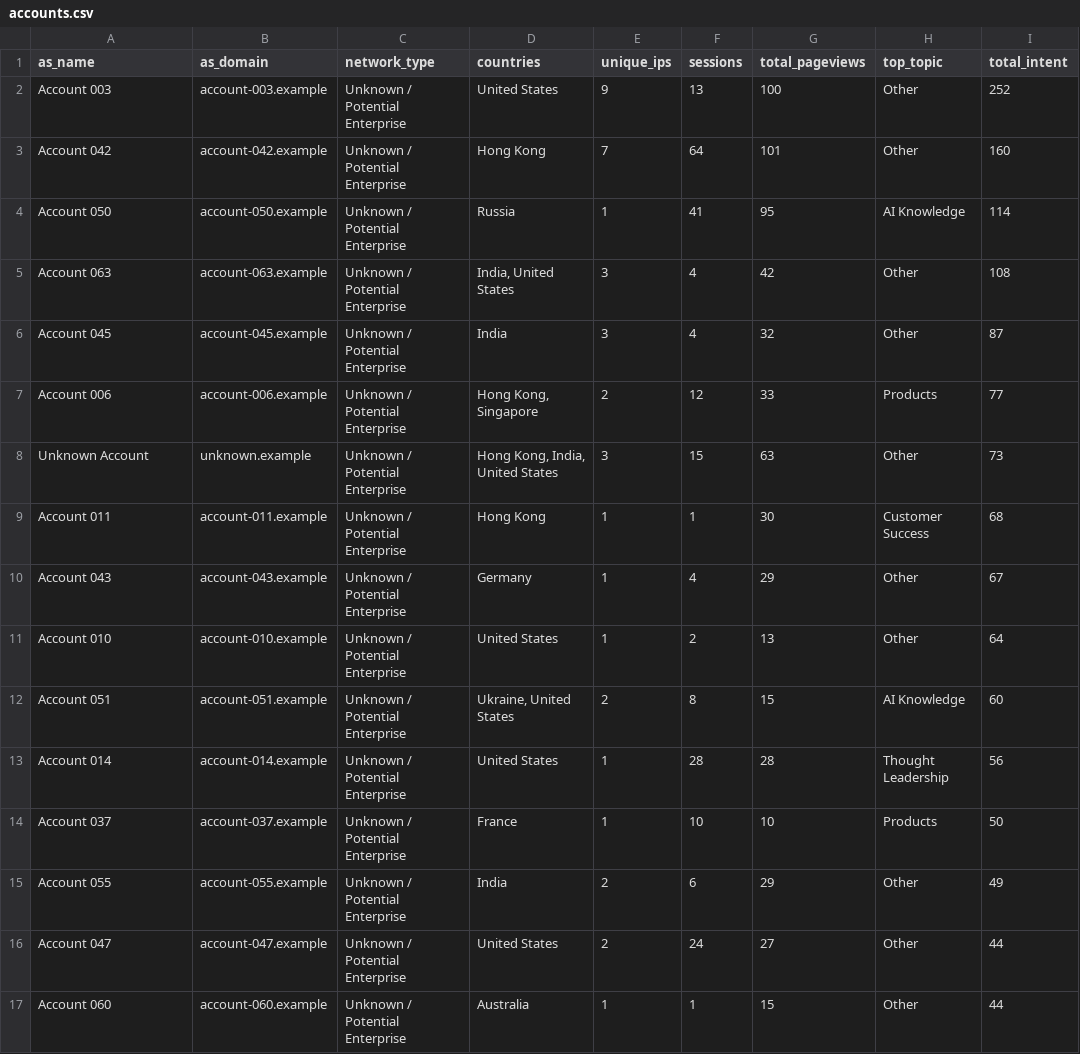
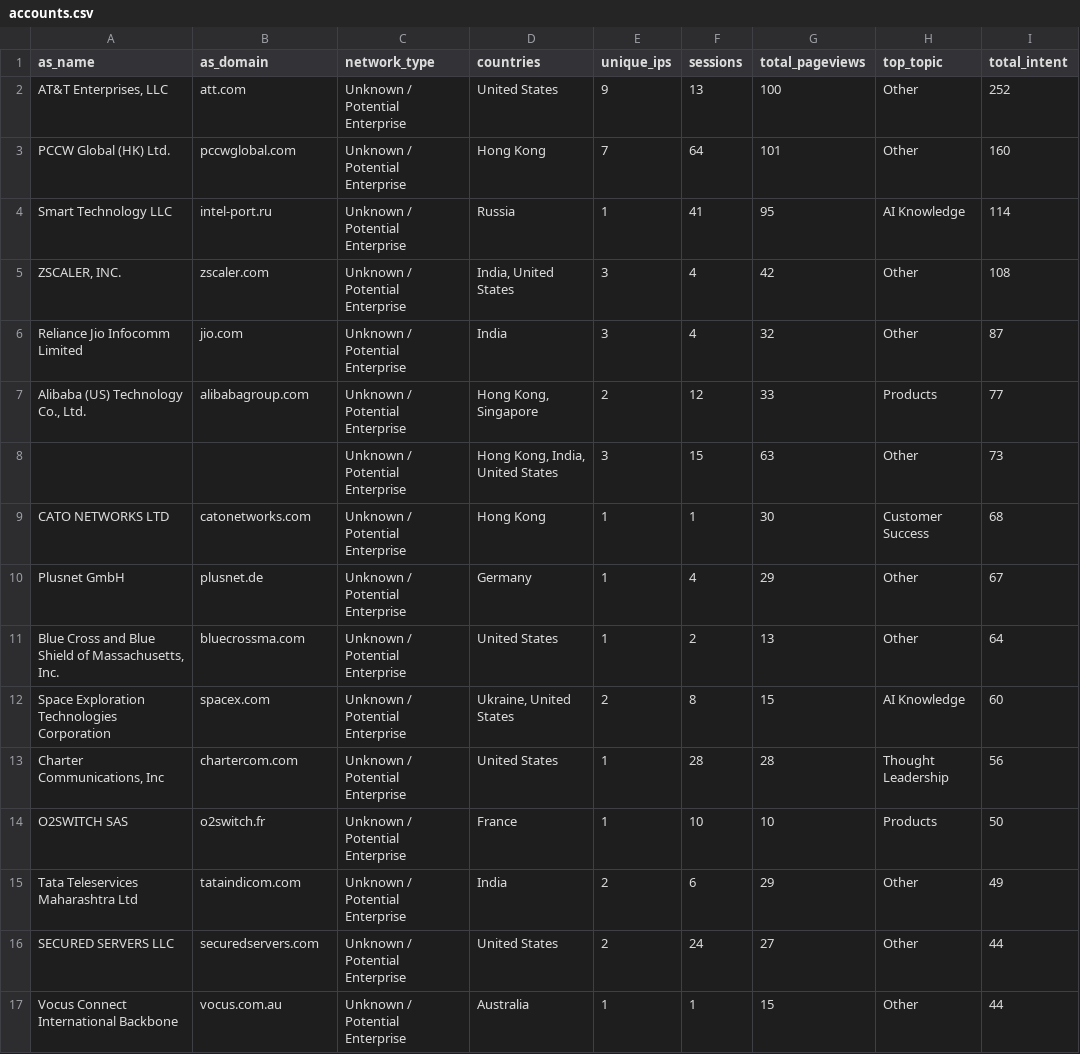
Before and after one commit to anu123hr/egain-visitor-intelligence-demo, a CSV file: data/accounts.csv, drawn as a sheet; only a part is shown; the diff covers the shown part only; the diff names each change by its address in the sheet, - before the commit and + after, or states it on an @@ line.

Commit message:
Restore account names while keeping IPs anonymized

```diff
--- a/data/accounts.csv
+++ b/data/accounts.csv
-A2 (as_name): Account 003
+A2 (as_name): AT&T Enterprises, LLC
-B2 (as_domain): account-003.example
+B2 (as_domain): att.com
-A3 (as_name): Account 042
+A3 (as_name): PCCW Global (HK) Ltd.
-B3 (as_domain): account-042.example
+B3 (as_domain): pccwglobal.com
-A4 (as_name): Account 050
+A4 (as_name): Smart Technology LLC
-B4 (as_domain): account-050.example
+B4 (as_domain): intel-port.ru
-A5 (as_name): Account 063
+A5 (as_name): ZSCALER, INC.
-B5 (as_domain): account-063.example
+B5 (as_domain): zscaler.com
-A6 (as_name): Account 045
+A6 (as_name): Reliance Jio Infocomm Limited
-B6 (as_domain): account-045.example
+B6 (as_domain): jio.com
-A7 (as_name): Account 006
+A7 (as_name): Alibaba (US) Technology Co., Ltd.
-B7 (as_domain): account-006.example
+B7 (as_domain): alibabagroup.com
-A8 (as_name): Unknown Account
+A8 (as_name): (empty)
-B8 (as_domain): unknown.example
+B8 (as_domain): (empty)
-A9 (as_name): Account 011
+A9 (as_name): CATO NETWORKS LTD
-B9 (as_domain): account-011.example
+B9 (as_domain): catonetworks.com
-A10 (as_name): Account 043
+A10 (as_name): Plusnet GmbH
-B10 (as_domain): account-043.example
+B10 (as_domain): plusnet.de
-A11 (as_name): Account 010
+A11 (as_name): Blue Cross and Blue Shield of Massachusetts, Inc.
-B11 (as_domain): account-010.example
+B11 (as_domain): bluecrossma.com
-A12 (as_name): Account 051
+A12 (as_name): Space Exploration Technologies Corporation
-B12 (as_domain): account-051.example
+B12 (as_domain): spacex.com
-A13 (as_name): Account 014
+A13 (as_name): Charter Communications, Inc
-B13 (as_domain): account-014.example
+B13 (as_domain): chartercom.com
-A14 (as_name): Account 037
+A14 (as_name): O2SWITCH SAS
-B14 (as_domain): account-037.example
+B14 (as_domain): o2switch.fr
-A15 (as_name): Account 055
+A15 (as_name): Tata Teleservices Maharashtra Ltd
-B15 (as_domain): account-055.example
+B15 (as_domain): tataindicom.com
-A16 (as_name): Account 047
+A16 (as_name): SECURED SERVERS LLC
-B16 (as_domain): account-047.example
+B16 (as_domain): securedservers.com
-A17 (as_name): Account 060
+A17 (as_name): Vocus Connect International Backbone
-B17 (as_domain): account-060.example
+B17 (as_domain): vocus.com.au
```
Also changed, not shown: 50 edited cells elsewhere in this file, data/enriched_ips.csv.
